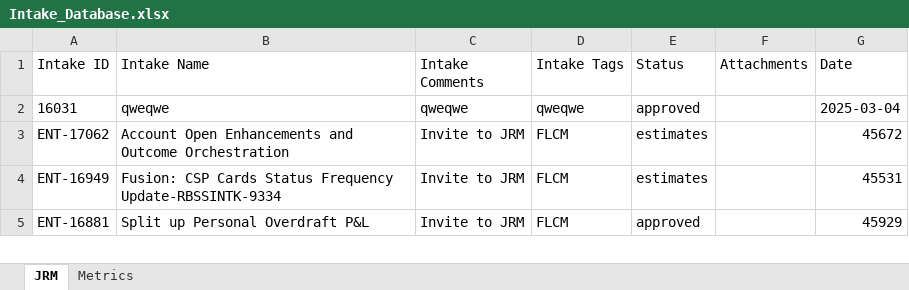
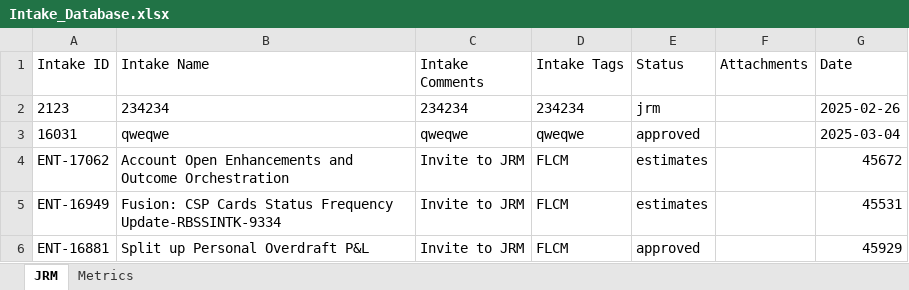
Before and after one commit to Parthiv18/intake, an Excel workbook: Intake_Database.xlsx, sheet JRM, drawn as a sheet; only a part is shown; values as stored, in another font and other column widths than the file's, no borders; the diff names each change by its address in the sheet, - before the commit and + after, or states it on an @@ line.

Commit message:
Add new intake 2123

```diff
--- a/Intake_Database.xlsx (sheet JRM)
+++ b/Intake_Database.xlsx (sheet JRM)
+row 2: 2123 | 234234 | 234234 | 234234 | jrm |  | 2025-02-26
```
